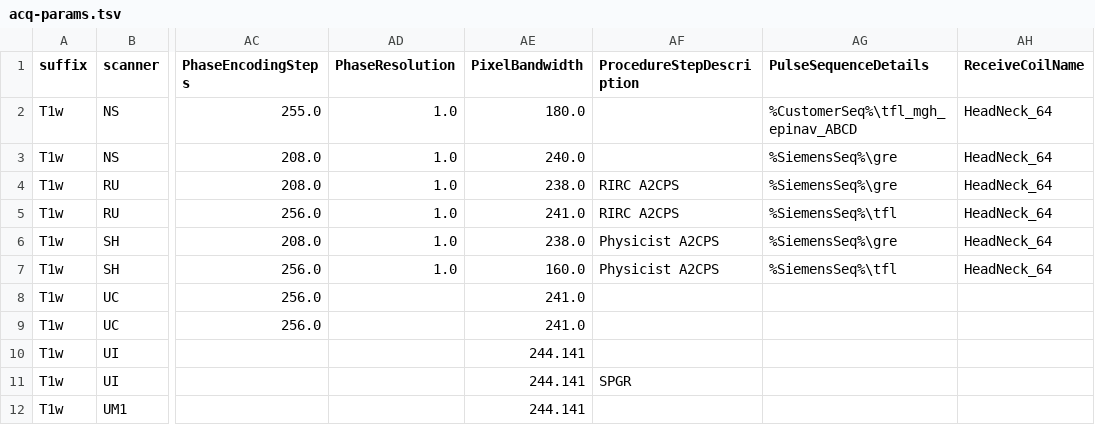
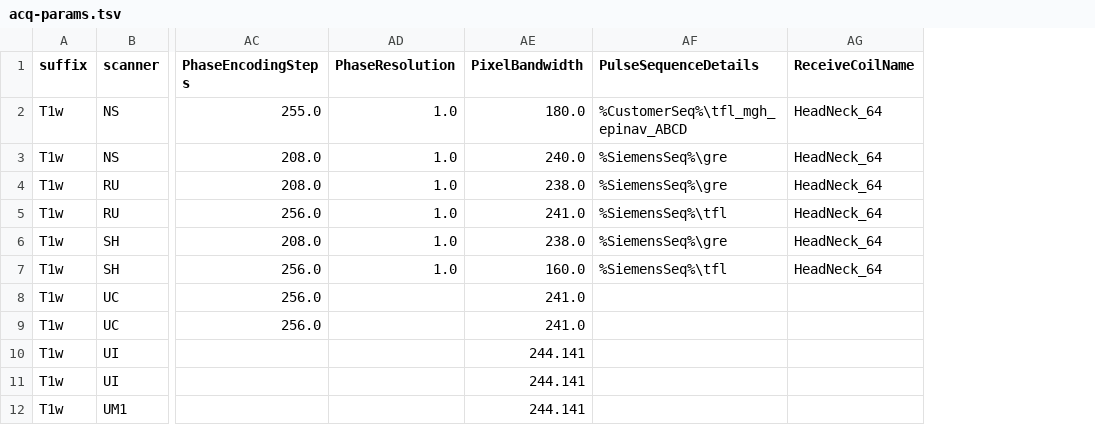
Before and after one commit to a2cps/mri_imaging_pipeline, a TSV file: heudiconv_app/assets/acq-params.tsv, drawn as a sheet; only a part is shown, gaps mark what is left out; the diff names each change by its address in the sheet, - before the commit and + after, or states it on an @@ line.

Commit message:
stop flagging ProcedureStepDescription

```diff
--- a/heudiconv_app/assets/acq-params.tsv
+++ b/heudiconv_app/assets/acq-params.tsv
-column AF (ProcedureStepDescription), rows 4-11: RIRC A2CPS | RIRC A2CPS | Physicist A2CPS | Physicist A2CPS |  |  |  | SPGR
```
Also changed, not shown: 1 other file.
